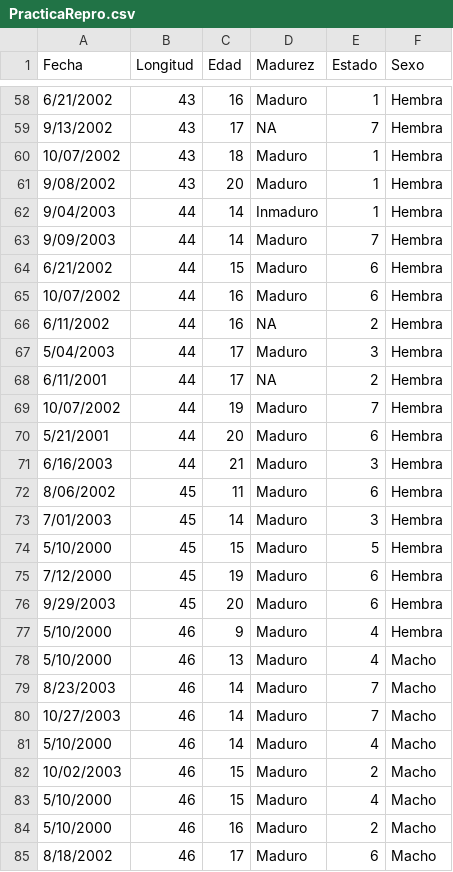
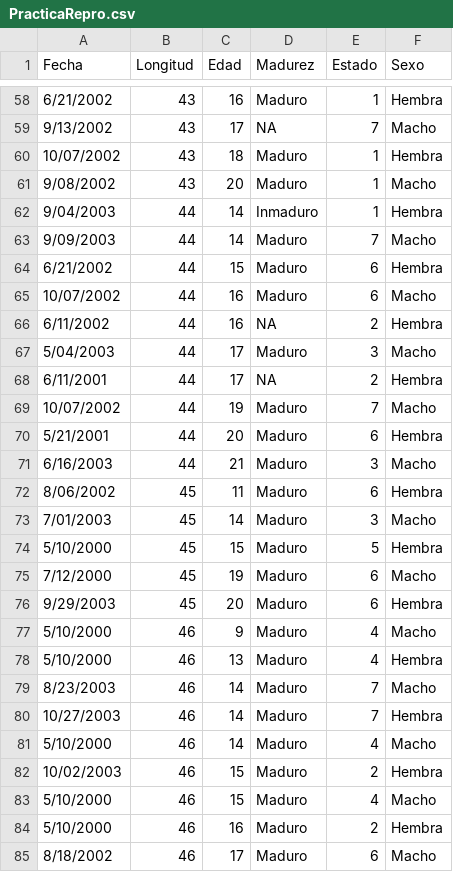
Before and after one commit to Fertapia/EcologiaReproductiva, a CSV file: PracticaRepro.csv, drawn as a sheet; only a part is shown, gaps mark what is left out; the diff covers the shown part only.

```diff
--- a/PracticaRepro.csv
+++ b/PracticaRepro.csv
@@ -58,28 +58,28 @@ Fecha,Longitud,Edad,Madurez,Estado,Sexo
 6/21/2002,43,16,Maduro,1,Hembra
-9/13/2002,43,17,NA,7,Hembra
+9/13/2002,43,17,NA,7,Macho
 10/07/2002,43,18,Maduro,1,Hembra
-9/08/2002,43,20,Maduro,1,Hembra
+9/08/2002,43,20,Maduro,1,Macho
 9/04/2003,44,14,Inmaduro,1,Hembra
-9/09/2003,44,14,Maduro,7,Hembra
+9/09/2003,44,14,Maduro,7,Macho
 6/21/2002,44,15,Maduro,6,Hembra
-10/07/2002,44,16,Maduro,6,Hembra
+10/07/2002,44,16,Maduro,6,Macho
 6/11/2002,44,16,NA,2,Hembra
-5/04/2003,44,17,Maduro,3,Hembra
+5/04/2003,44,17,Maduro,3,Macho
 6/11/2001,44,17,NA,2,Hembra
-10/07/2002,44,19,Maduro,7,Hembra
+10/07/2002,44,19,Maduro,7,Macho
 5/21/2001,44,20,Maduro,6,Hembra
-6/16/2003,44,21,Maduro,3,Hembra
+6/16/2003,44,21,Maduro,3,Macho
 8/06/2002,45,11,Maduro,6,Hembra
-7/01/2003,45,14,Maduro,3,Hembra
+7/01/2003,45,14,Maduro,3,Macho
 5/10/2000,45,15,Maduro,5,Hembra
-7/12/2000,45,19,Maduro,6,Hembra
+7/12/2000,45,19,Maduro,6,Macho
 9/29/2003,45,20,Maduro,6,Hembra
-5/10/2000,46,9,Maduro,4,Hembra
-5/10/2000,46,13,Maduro,4,Macho
+5/10/2000,46,9,Maduro,4,Macho
+5/10/2000,46,13,Maduro,4,Hembra
 8/23/2003,46,14,Maduro,7,Macho
-10/27/2003,46,14,Maduro,7,Macho
+10/27/2003,46,14,Maduro,7,Hembra
 5/10/2000,46,14,Maduro,4,Macho
-10/02/2003,46,15,Maduro,2,Macho
+10/02/2003,46,15,Maduro,2,Hembra
 5/10/2000,46,15,Maduro,4,Macho
-5/10/2000,46,16,Maduro,2,Macho
+5/10/2000,46,16,Maduro,2,Hembra
 8/18/2002,46,17,Maduro,6,Macho
```
Also changed, not shown: 65 edited cells elsewhere in this file, 5 other files.
